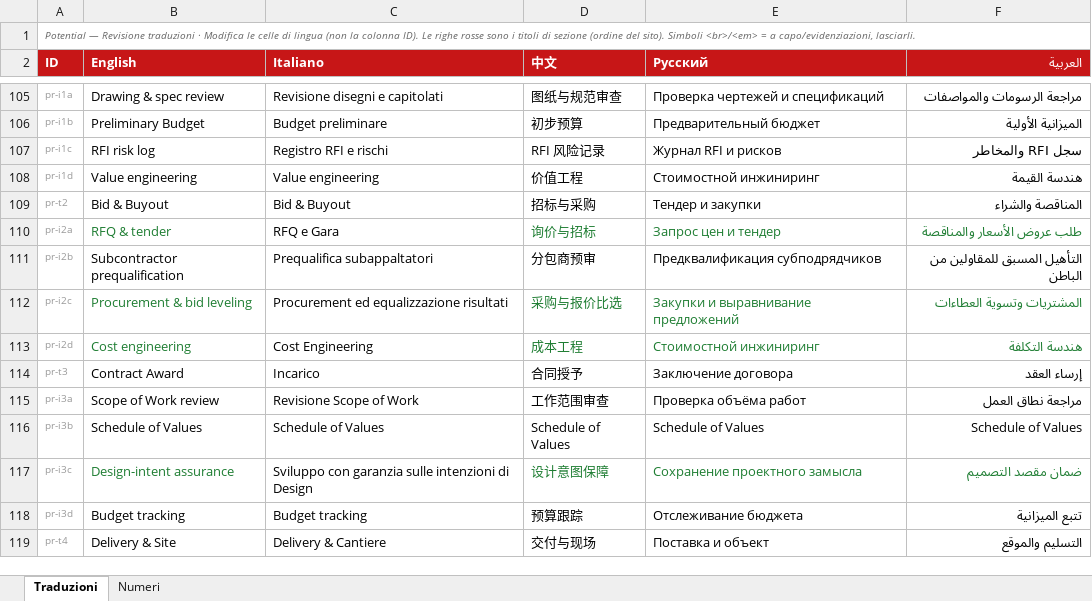
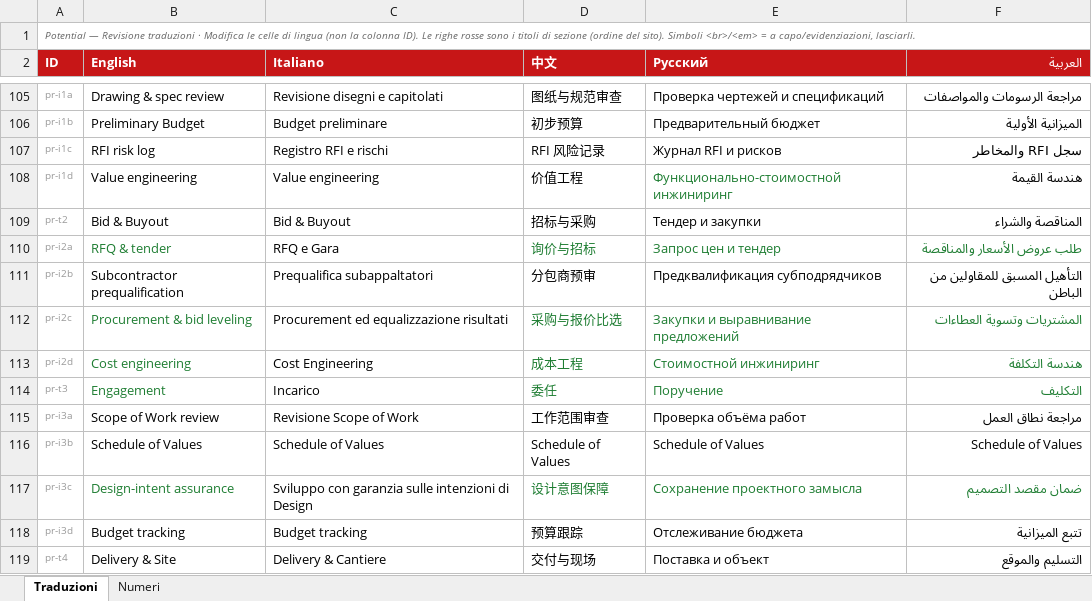
Before and after one commit to tdrdgit/potential_website, an Excel workbook: _review/Potential_Revisione_Traduzioni.xlsx, sheet Traduzioni, drawn as a sheet; only a part is shown, gaps mark what is left out; values as stored, in another font and other column widths than the file's, no borders; the diff names each change by its address in the sheet, - before the commit and + after, or states it on an @@ line.

Commit message:
Review sheet: pr-t3 engagement wording + fix RU value-engineering term (pr-i1d)

```diff
--- a/_review/Potential_Revisione_Traduzioni.xlsx (sheet Traduzioni)
+++ b/_review/Potential_Revisione_Traduzioni.xlsx (sheet Traduzioni)
-E108 (Русский): Стоимостной инжиниринг
+E108 (Русский): Функционально-стоимостной инжиниринг
-E108 text colour: black
+E108 text colour: #1E7D32
-B114 (English): Contract Award
+B114 (English): Engagement
-B114 text colour: black
+B114 text colour: #1E7D32
-D114 (中文): 合同授予
+D114 (中文): 委任
-D114:F114 text colour: black
+D114:F114 text colour: #1E7D32
-E114 (Русский): Заключение договора
+E114 (Русский): Поручение
-F114 (العربية): إرساء العقد
+F114 (العربية): التكليف
```
